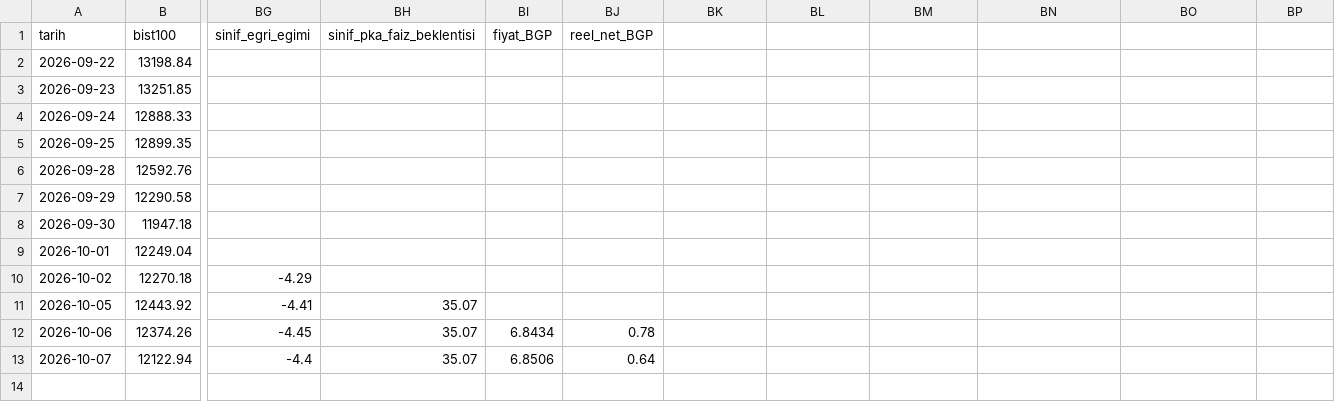
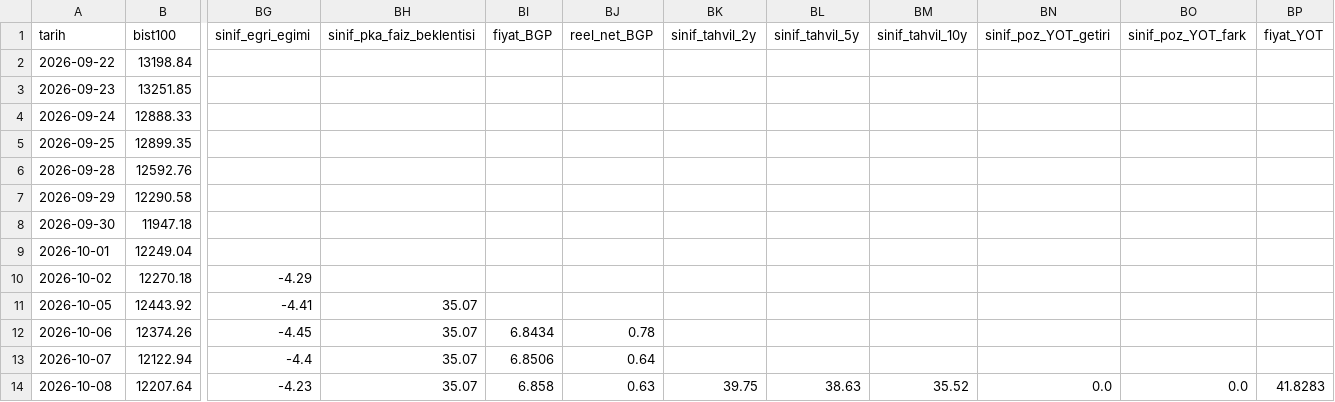
Before and after one commit to OrhanBoyali/bist-radar, a CSV file: output/gunluk_arsiv.csv, drawn as a sheet; only a part is shown, gaps mark what is left out; rows hold the shown columns only; the diff names each change by its address in the sheet, - before the commit and + after, or states it on an @@ line.

```diff
--- a/output/gunluk_arsiv.csv
+++ b/output/gunluk_arsiv.csv
-BK1: (empty)
+BK1: sinif_tahvil_2y
-BL1: (empty)
+BL1: sinif_tahvil_5y
-BM1: (empty)
+BM1: sinif_tahvil_10y
-BN1: (empty)
+BN1: sinif_poz_YOT_getiri
-BO1: (empty)
+BO1: sinif_poz_YOT_fark
-BP1: (empty)
+BP1: fiyat_YOT
+row 14: 2026-10-08 | 12207.64 | -4.23 | 35.07 | 6.858 | 0.63 | 39.75 | 38.63 | 35.52 | 0.0 | 0.0 | 41.8283
```
Also changed, not shown: 2 other files.
